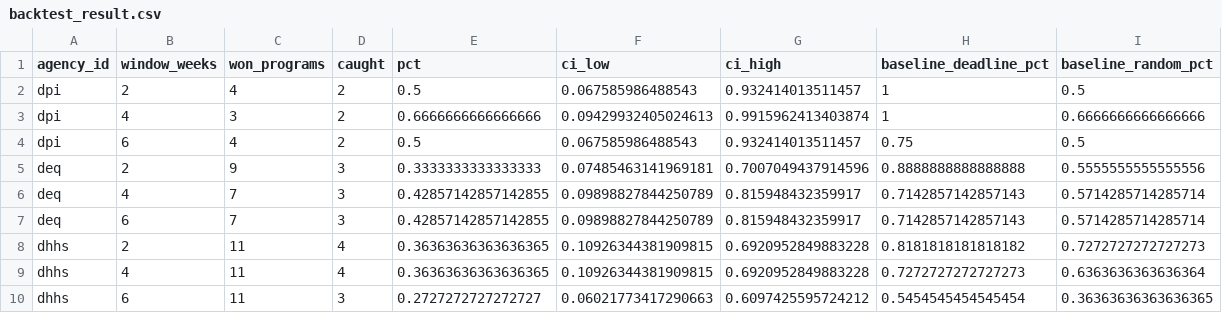
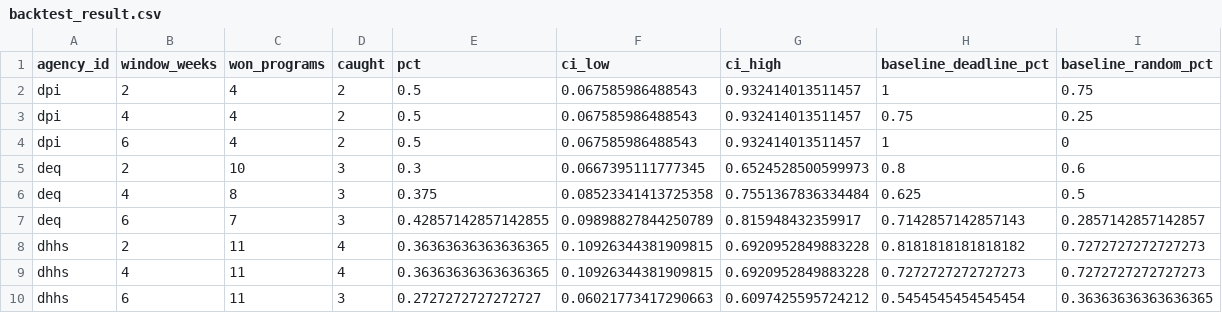
Before and after one commit to KApolloL/SolveAThon_2026, a CSV file: Finalists/data/processed/backtest_result.csv, drawn as a sheet.

```diff
--- a/Finalists/data/processed/backtest_result.csv
+++ b/Finalists/data/processed/backtest_result.csv
@@ -1,10 +1,10 @@
 agency_id,window_weeks,won_programs,caught,pct,ci_low,ci_high,baseline_deadline_pct,baseline_random_pct
-dpi,2,4,2,0.5,0.067585986488543,0.932414013511457,1,0.5
-dpi,4,3,2,0.6666666666666666,0.09429932405024613,0.9915962413403874,1,0.6666666666666666
-dpi,6,4,2,0.5,0.067585986488543,0.932414013511457,0.75,0.5
-deq,2,9,3,0.3333333333333333,0.07485463141969181,0.7007049437914596,0.8888888888888888,0.5555555555555556
-deq,4,7,3,0.42857142857142855,0.09898827844250789,0.815948432359917,0.7142857142857143,0.5714285714285714
-deq,6,7,3,0.42857142857142855,0.09898827844250789,0.815948432359917,0.7142857142857143,0.5714285714285714
+dpi,2,4,2,0.5,0.067585986488543,0.932414013511457,1,0.75
+dpi,4,4,2,0.5,0.067585986488543,0.932414013511457,0.75,0.25
+dpi,6,4,2,0.5,0.067585986488543,0.932414013511457,1,0
+deq,2,10,3,0.3,0.0667395111777345,0.6524528500599973,0.8,0.6
+deq,4,8,3,0.375,0.08523341413725358,0.7551367836334484,0.625,0.5
+deq,6,7,3,0.42857142857142855,0.09898827844250789,0.815948432359917,0.7142857142857143,0.2857142857142857
 dhhs,2,11,4,0.36363636363636365,0.10926344381909815,0.6920952849883228,0.8181818181818182,0.7272727272727273
-dhhs,4,11,4,0.36363636363636365,0.10926344381909815,0.6920952849883228,0.7272727272727273,0.6363636363636364
+dhhs,4,11,4,0.36363636363636365,0.10926344381909815,0.6920952849883228,0.7272727272727273,0.7272727272727273
 dhhs,6,11,3,0.2727272727272727,0.06021773417290663,0.6097425595724212,0.5454545454545454,0.36363636363636365
```
Also changed, not shown: Finalists/data/manual/criteria.csv, Finalists/data/processed/backtest_keyword_gap.csv, 16 other files.
